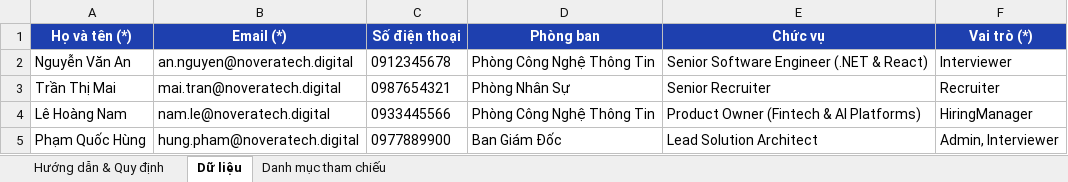
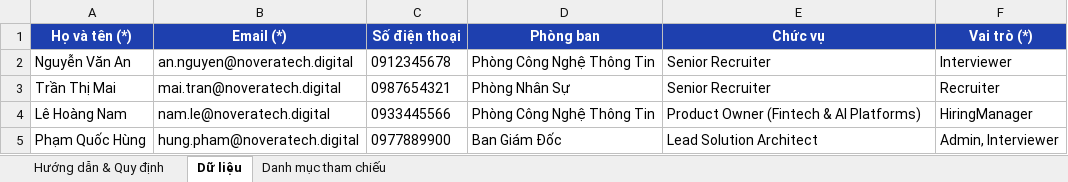
Before and after one commit to kaedee206/hethongtuyendungnoibo, an Excel workbook: src/Ats.Web/wwwroot/templates/Mau_Nhap_Nhan_Su.xlsx, sheet Dữ liệu, drawn as a sheet; values as stored, in another font and other column widths than the file's, no borders; the diff names each change by its address in the sheet, - before the commit and + after, or states it on an @@ line.

```diff
--- a/src/Ats.Web/wwwroot/templates/Mau_Nhap_Nhan_Su.xlsx (sheet Dữ liệu)
+++ b/src/Ats.Web/wwwroot/templates/Mau_Nhap_Nhan_Su.xlsx (sheet Dữ liệu)
-E2 (Chức vụ): Senior Software Engineer (.NET & React)
+E2 (Chức vụ): Senior Recruiter
```
Also changed, not shown: sheet Danh mục tham chiếu, sheet Hướng dẫn & Quy định, 39 other files.
